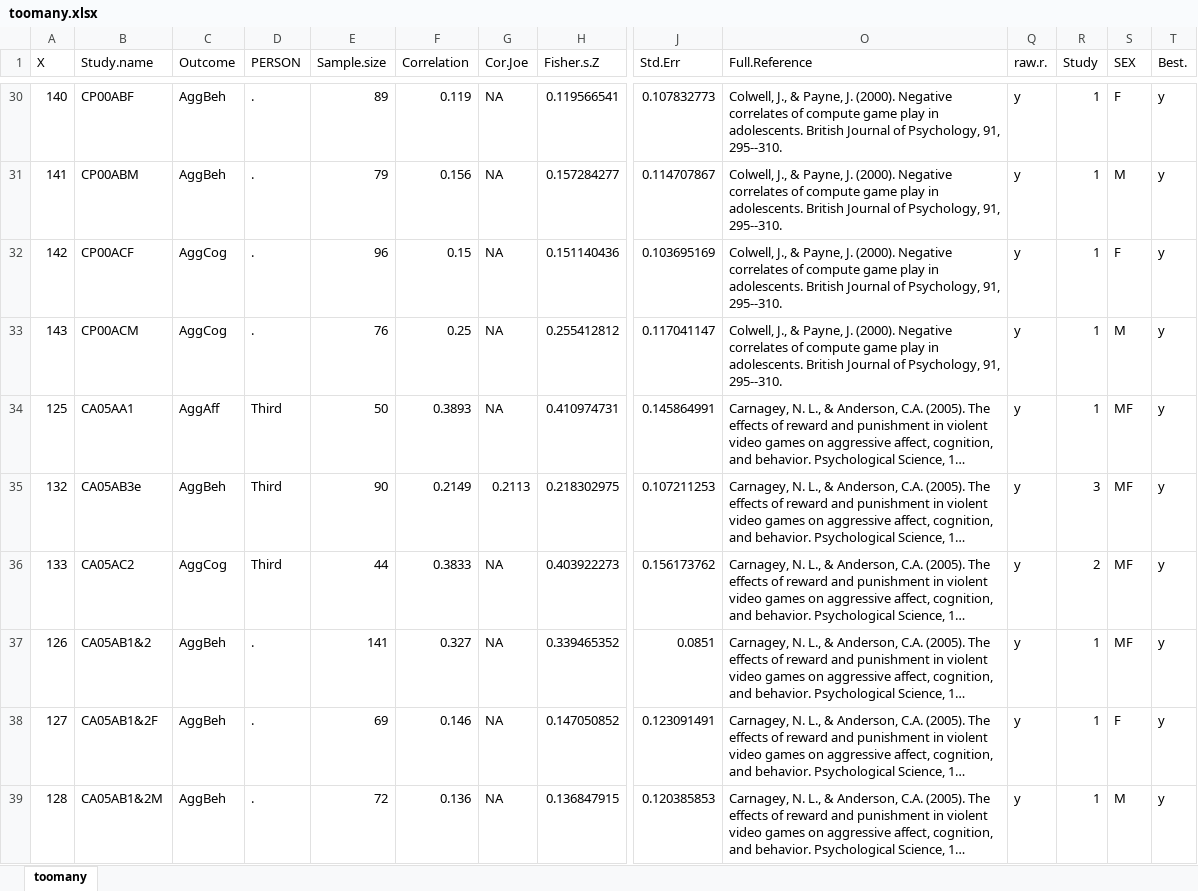
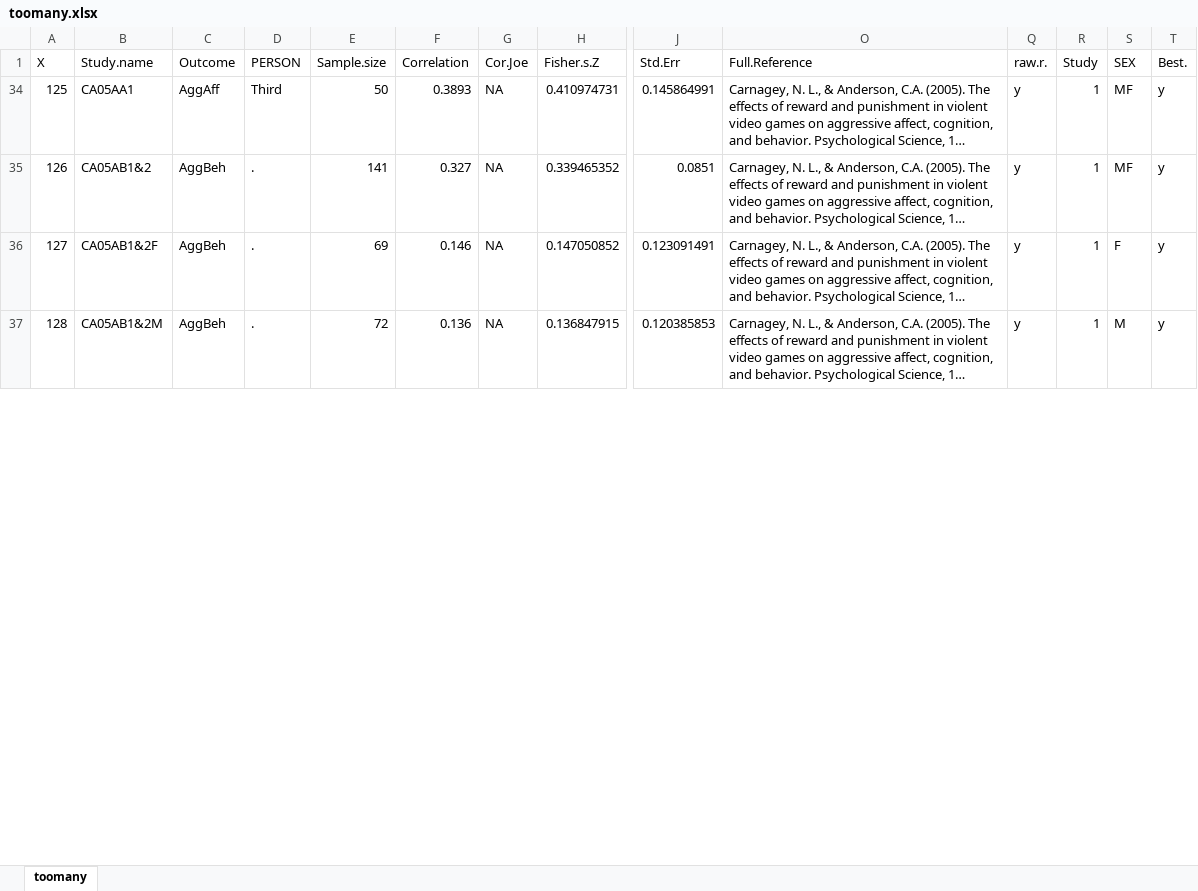
Before and after one commit to Joe-Hilgard/Anderson-meta, an Excel workbook: toomany.xlsx, sheet toomany, drawn as a sheet; only a part is shown, gaps mark what is left out; long unchanged cells end in …; values as stored, in another font and other column widths than the file's, no borders; removed rows and columns are numbered as before the commit, all else as after; rows hold the shown columns only; the diff covers the shown part only; the diff names each change by its address in the sheet, - before the commit and + after, or states it on an @@ line.

```diff
--- a/toomany.xlsx (sheet toomany)
+++ b/toomany.xlsx (sheet toomany)
@@ row 30 hidden: 140 | CP00ABF | AggBeh | . | 89 | 0.119 | NA | 0.119566541 | 0.107832773 | Colwell, J., & Payne, J. (2000). Negative correlates of compute game play in adolescents. British Journal of Psychology, 91, 295--310. | y | 1 | F | y @@
@@ row 31 hidden: 141 | CP00ABM | AggBeh | . | 79 | 0.156 | NA | 0.157284277 | 0.114707867 | Colwell, J., & Payne, J. (2000). Negative correlates of compute game play in adolescents. British Journal of Psychology, 91, 295--310. | y | 1 | M | y @@
@@ row 32 hidden: 142 | CP00ACF | AggCog | . | 96 | 0.15 | NA | 0.151140436 | 0.103695169 | Colwell, J., & Payne, J. (2000). Negative correlates of compute game play in adolescents. British Journal of Psychology, 91, 295--310. | y | 1 | F | y @@
@@ row 33 hidden: 143 | CP00ACM | AggCog | . | 76 | 0.25 | NA | 0.255412812 | 0.117041147 | Colwell, J., & Payne, J. (2000). Negative correlates of compute game play in adolescents. British Journal of Psychology, 91, 295--310. | y | 1 | M | y @@
@@ row 35 moved to row 39: 132 @@
@@ row 36 moved to row 38: 133 @@
```
Also changed, not shown: 54 hidden or unhidden rows elsewhere in this sheet, Craig_Table_2010.xlsx, 2 other files.
